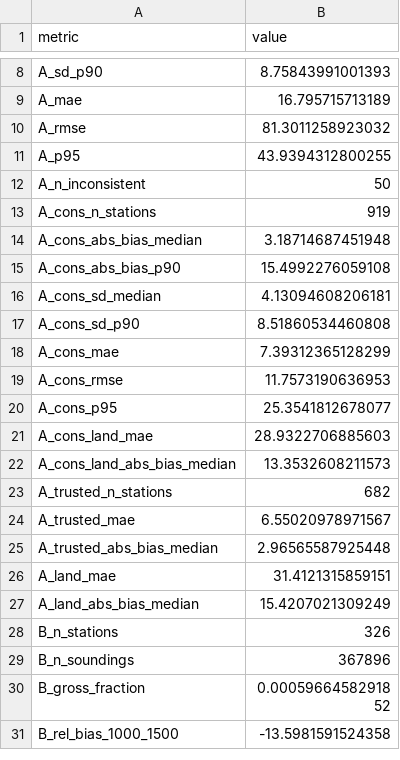
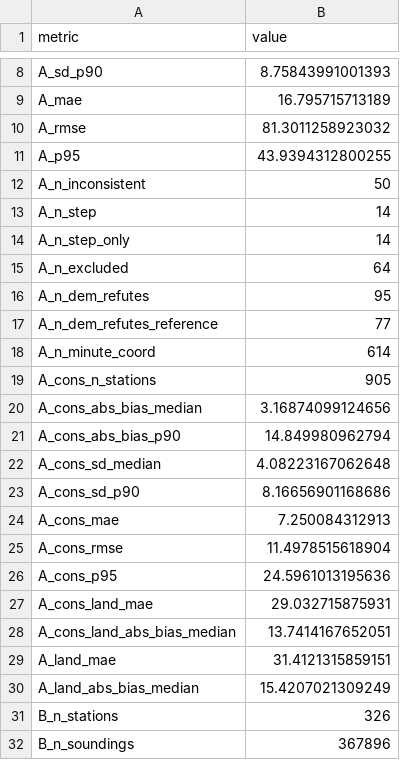
Before and after one commit to GeoPressure/altitude-validation, a CSV file: output/tables/headline.csv, drawn as a sheet; only a part is shown, gaps mark what is left out; the shorter side is filled out with more unchanged rows.

```diff
--- a/output/tables/headline.csv
+++ b/output/tables/headline.csv
@@ -12,15 +12,18 @@ A_p95,43.9394312800255
 A_n_inconsistent,50
-A_cons_n_stations,919
-A_cons_abs_bias_median,3.18714687451948
-A_cons_abs_bias_p90,15.4992276059108
-A_cons_sd_median,4.13094608206181
-A_cons_sd_p90,8.51860534460808
-A_cons_mae,7.39312365128299
-A_cons_rmse,11.7573190636953
-A_cons_p95,25.3541812678077
-A_cons_land_mae,28.9322706885603
-A_cons_land_abs_bias_median,13.3532608211573
-A_trusted_n_stations,682
-A_trusted_mae,6.55020978971567
-A_trusted_abs_bias_median,2.96565587925448
+A_n_step,14
+A_n_step_only,14
+A_n_excluded,64
+A_n_dem_refutes,95
+A_n_dem_refutes_reference,77
+A_n_minute_coord,614
+A_cons_n_stations,905
+A_cons_abs_bias_median,3.16874099124656
+A_cons_abs_bias_p90,14.849980962794
+A_cons_sd_median,4.08223167062648
+A_cons_sd_p90,8.16656901168686
+A_cons_mae,7.250084312913
+A_cons_rmse,11.4978515618904
+A_cons_p95,24.5961013195636
+A_cons_land_mae,29.032715875931
+A_cons_land_abs_bias_median,13.7414167652051
 A_land_mae,31.4121315859151
```
Also changed, not shown: output/tables/A_cycle_hour.csv, output/tables/A_cycle_month.csv, 38 other files.
